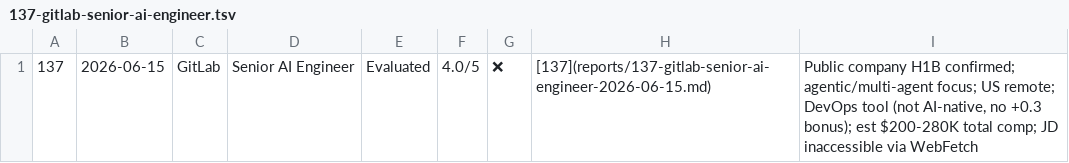
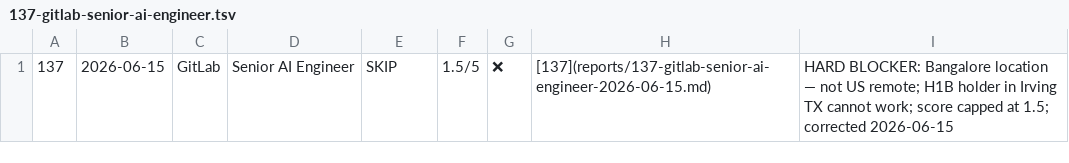
Before and after one commit to adithya0597/career-ops, a TSV file: batch/tracker-additions/merged/137-gitlab-senior-ai-engineer.tsv, drawn as a sheet.

```diff
--- a/batch/tracker-additions/merged/137-gitlab-senior-ai-engineer.tsv
+++ b/batch/tracker-additions/merged/137-gitlab-senior-ai-engineer.tsv
@@ -1 +1 @@
-137	2026-06-15	GitLab	Senior AI Engineer	Evaluated	4.0/5	❌	[137](reports/137-gitlab-senior-ai-engineer-2026-06-15.md)	Public company H1B confirmed; agentic/multi-agent focus; US remote; DevOps tool (not AI-native, no +0.3 bonus); est $200-280K total comp; JD inaccessible via WebFetch
+137	2026-06-15	GitLab	Senior AI Engineer	SKIP	1.5/5	❌	[137](reports/137-gitlab-senior-ai-engineer-2026-06-15.md)	HARD BLOCKER: Bangalore location — not US remote; H1B holder in Irving TX cannot work; score capped at 1.5; corrected 2026-06-15
```
Also changed, not shown: 1 other file.
